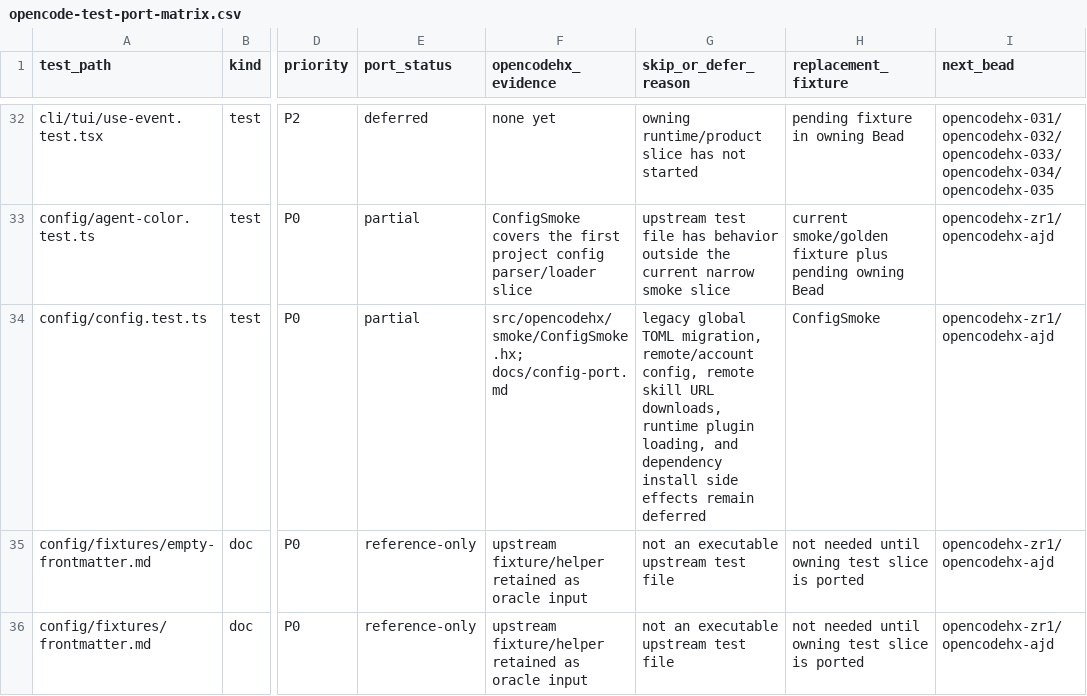
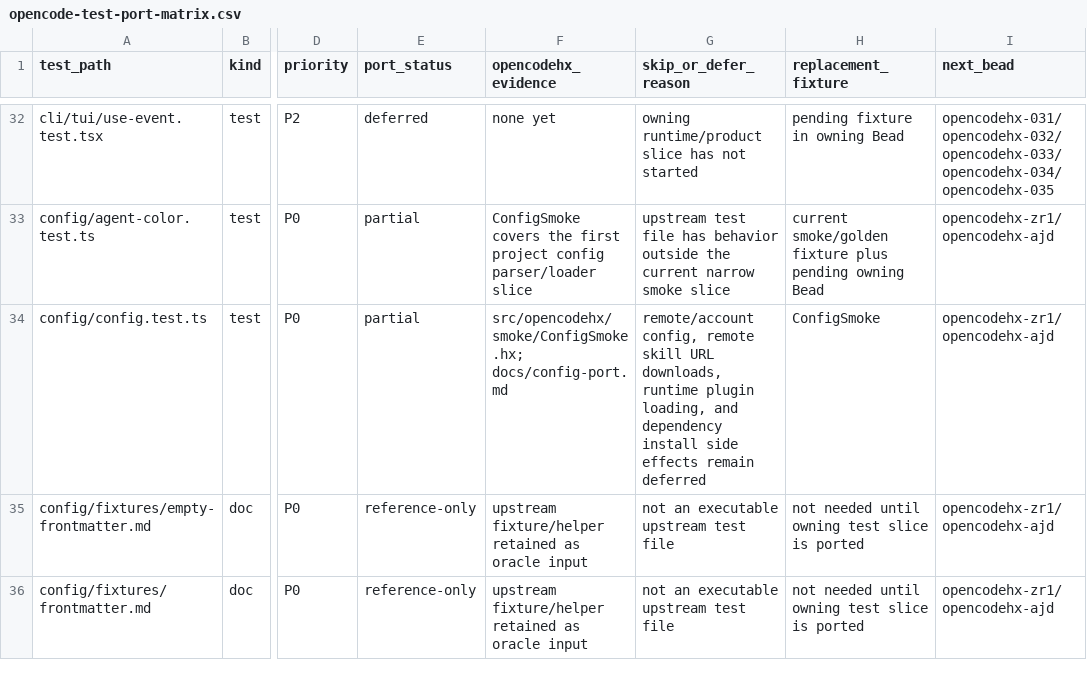
Before and after one commit to fullofcaffeine/opencodehx, a CSV file: reference/opencode-test-port-matrix.csv, drawn as a sheet; only a part is shown, gaps mark what is left out; the diff names each change by its address in the sheet, - before the commit and + after, or states it on an @@ line.

Commit message:
Add legacy TOML config migration

```diff
--- a/reference/opencode-test-port-matrix.csv
+++ b/reference/opencode-test-port-matrix.csv
-G34 (skip_or_defer_reason): legacy global TOML migration, remote/account config,…
+G34 (skip_or_defer_reason): remote/account config,…
```
Also changed, not shown: 11 other files.
